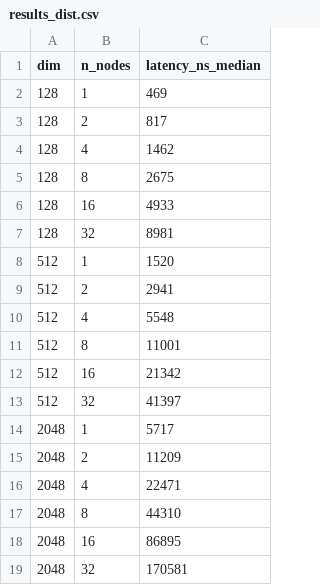
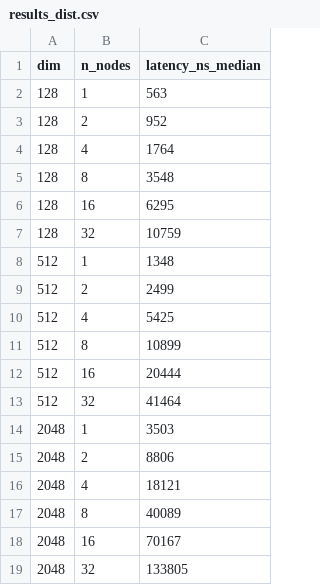
Before and after one commit to Jae0504/compass, a CSV file: profile/roofline_distance_calcualtion_decompresison/out/results_dist.csv, drawn as a sheet.

```diff
--- a/profile/roofline_distance_calcualtion_decompresison/out/results_dist.csv
+++ b/profile/roofline_distance_calcualtion_decompresison/out/results_dist.csv
@@ -1,19 +1,19 @@
 dim,n_nodes,latency_ns_median
-128,1,469
-128,2,817
-128,4,1462
-128,8,2675
-128,16,4933
-128,32,8981
-512,1,1520
-512,2,2941
-512,4,5548
-512,8,11001
-512,16,21342
-512,32,41397
-2048,1,5717
-2048,2,11209
-2048,4,22471
-2048,8,44310
-2048,16,86895
-2048,32,170581
+128,1,563
+128,2,952
+128,4,1764
+128,8,3548
+128,16,6295
+128,32,10759
+512,1,1348
+512,2,2499
+512,4,5425
+512,8,10899
+512,16,20444
+512,32,41464
+2048,1,3503
+2048,2,8806
+2048,4,18121
+2048,8,40089
+2048,16,70167
+2048,32,133805
```
Also changed, not shown: profile/roofline_distance_calcualtion_decompresison/out/results_iaa.csv, profile/roofline_distance_calcualtion_decompresison/out/results_lz4.csv, 17 other files.
